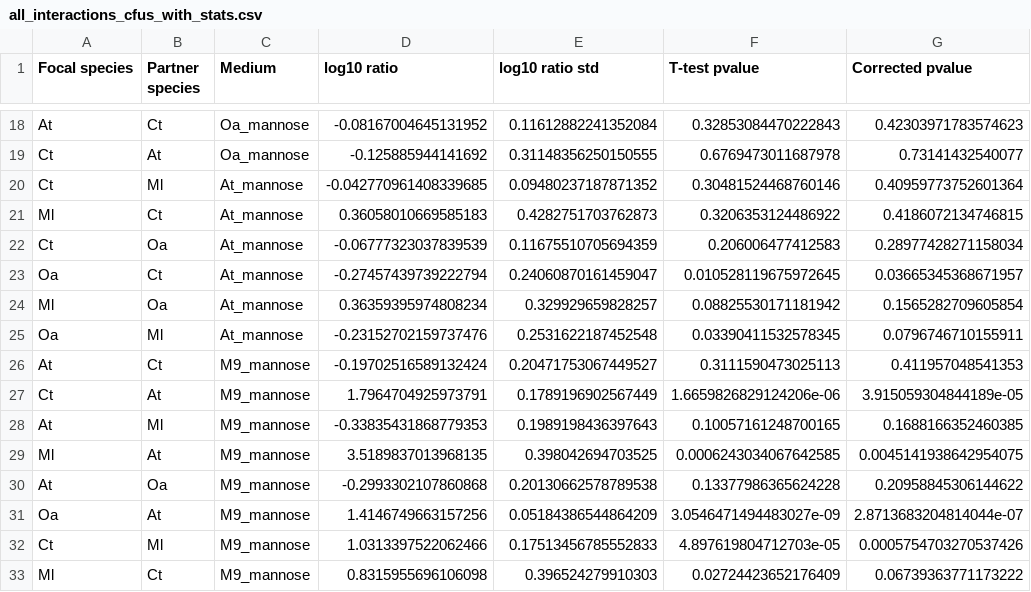
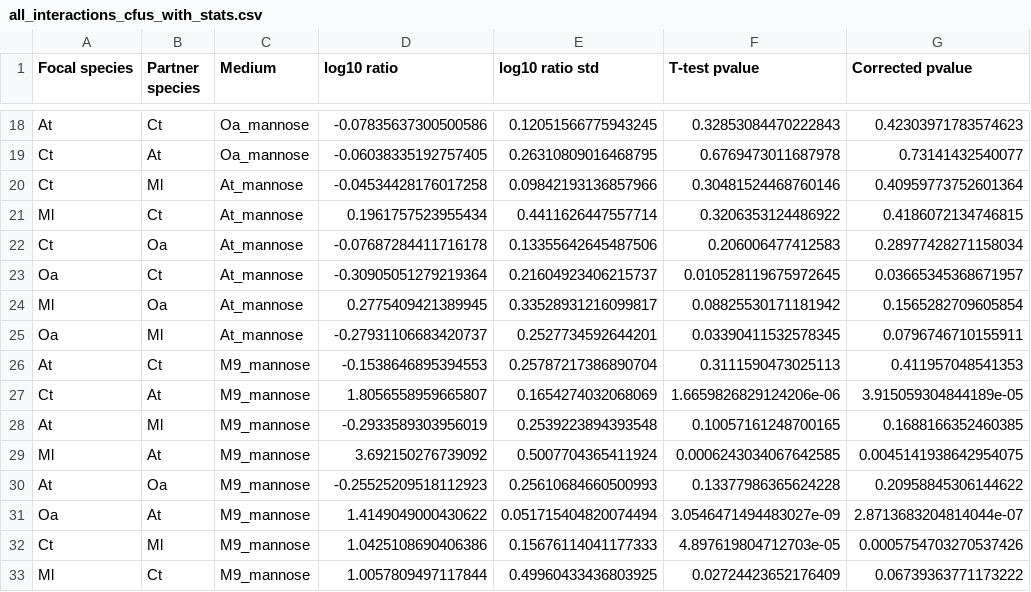
Before and after one commit to sulheim/coexistence, a CSV file: data/5_interactions/all_interactions_cfus_with_stats.csv, drawn as a sheet; only a part is shown, gaps mark what is left out; the diff covers the shown part only; the diff names each change by its address in the sheet, - before the commit and + after, or states it on an @@ line.

```diff
--- a/data/5_interactions/all_interactions_cfus_with_stats.csv
+++ b/data/5_interactions/all_interactions_cfus_with_stats.csv
-D18 (log10 ratio): -0.08167004645131952
+D18 (log10 ratio): -0.07835637300500586
-E18 (log10 ratio std): 0.11612882241352084
+E18 (log10 ratio std): 0.12051566775943245
-D19 (log10 ratio): -0.125885944141692
+D19 (log10 ratio): -0.06038335192757405
-E19 (log10 ratio std): 0.31148356250150555
+E19 (log10 ratio std): 0.26310809016468795
-D20 (log10 ratio): -0.042770961408339685
+D20 (log10 ratio): -0.04534428176017258
-E20 (log10 ratio std): 0.09480237187871352
+E20 (log10 ratio std): 0.09842193136857966
-D21 (log10 ratio): 0.36058010669585183
+D21 (log10 ratio): 0.1961757523955434
-E21 (log10 ratio std): 0.4282751703762873
+E21 (log10 ratio std): 0.4411626447557714
-D22 (log10 ratio): -0.06777323037839539
+D22 (log10 ratio): -0.07687284411716178
-E22 (log10 ratio std): 0.11675510705694359
+E22 (log10 ratio std): 0.13355642645487506
-D23 (log10 ratio): -0.27457439739222794
+D23 (log10 ratio): -0.30905051279219364
-E23 (log10 ratio std): 0.24060870161459047
+E23 (log10 ratio std): 0.21604923406215737
-D24 (log10 ratio): 0.36359395974808234
+D24 (log10 ratio): 0.2775409421389945
-E24 (log10 ratio std): 0.329929659828257
+E24 (log10 ratio std): 0.33528931216099817
-D25 (log10 ratio): -0.23152702159737476
+D25 (log10 ratio): -0.27931106683420737
-E25 (log10 ratio std): 0.2531622187452548
+E25 (log10 ratio std): 0.2527734592644201
-D26 (log10 ratio): -0.19702516589132424
+D26 (log10 ratio): -0.1538646895394553
-E26 (log10 ratio std): 0.20471753067449527
+E26 (log10 ratio std): 0.25787217386890704
-D27 (log10 ratio): 1.7964704925973791
+D27 (log10 ratio): 1.8056558959665807
-E27 (log10 ratio std): 0.1789196902567449
+E27 (log10 ratio std): 0.1654274032068069
-D28 (log10 ratio): -0.33835431868779353
+D28 (log10 ratio): -0.2933589303956019
-E28 (log10 ratio std): 0.1989198436397643
+E28 (log10 ratio std): 0.2539223894393548
-D29 (log10 ratio): 3.5189837013968135
+D29 (log10 ratio): 3.692150276739092
-E29 (log10 ratio std): 0.398042694703525
+E29 (log10 ratio std): 0.5007704365411924
-D30 (log10 ratio): -0.2993302107860868
+D30 (log10 ratio): -0.25525209518112923
-E30 (log10 ratio std): 0.20130662578789538
+E30 (log10 ratio std): 0.25610684660500993
-D31 (log10 ratio): 1.4146749663157256
+D31 (log10 ratio): 1.4149049000430622
-E31 (log10 ratio std): 0.05184386544864209
+E31 (log10 ratio std): 0.051715404820074494
-D32 (log10 ratio): 1.0313397522062466
+D32 (log10 ratio): 1.0425108690406386
-E32 (log10 ratio std): 0.17513456785552833
+E32 (log10 ratio std): 0.15676114041177333
-D33 (log10 ratio): 0.8315955696106098
+D33 (log10 ratio): 1.0057809497117844
-E33 (log10 ratio std): 0.396524279910303
+E33 (log10 ratio std): 0.49960433436803925
```
Also changed, not shown: 158 edited cells elsewhere in this file, data/2_first_community_assembly/df_mean78.csv, 5 other files.
